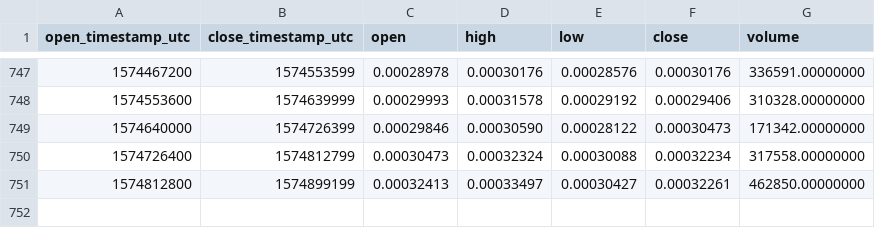
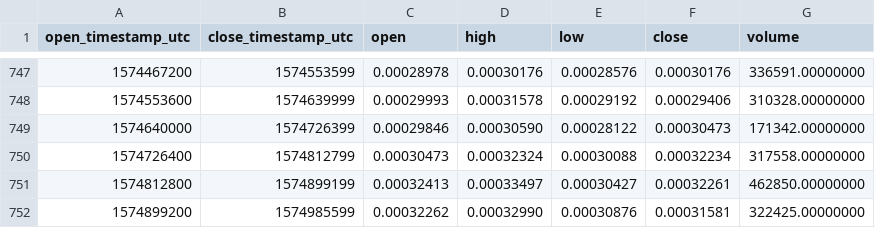
Before and after one commit to cryptobigbro/binance-RCNETH, a CSV file: binance-RCNETH-1d.csv, drawn as a sheet; only a part is shown, gaps mark what is left out.

Commit message:
Update OHLCV data.

```diff
--- a/binance-RCNETH-1d.csv
+++ b/binance-RCNETH-1d.csv
@@ -751 +751,2 @@ open_timestamp_utc,close_timestamp_utc,open,high,low,close,volume
 1574812800,1574899199,0.00032413,0.00033497,0.00030427,0.00032261,462850.00000000
+1574899200,1574985599,0.00032262,0.00032990,0.00030876,0.00031581,322425.00000000
```
Also changed, not shown: 1 other file.
